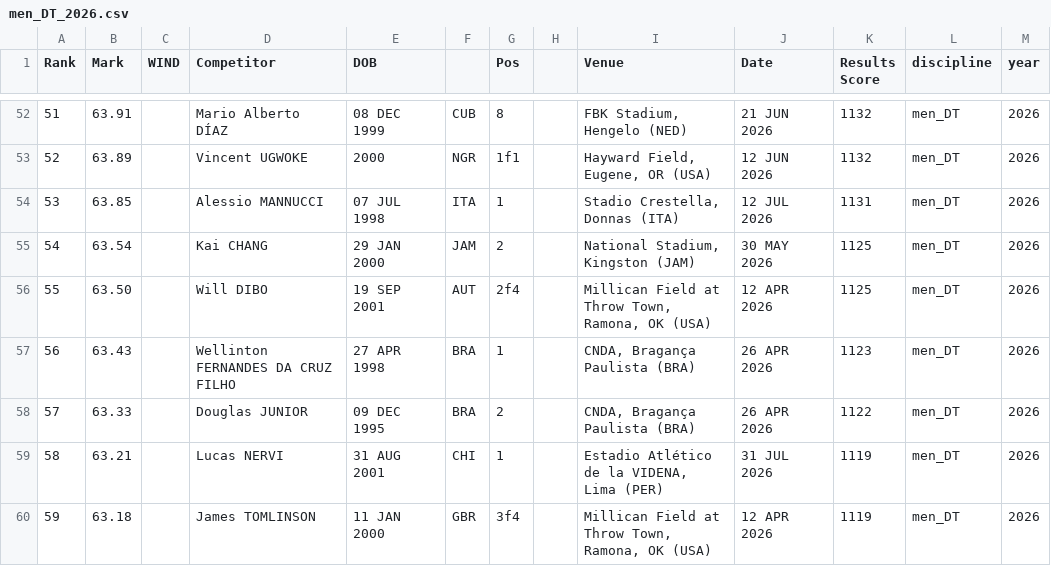
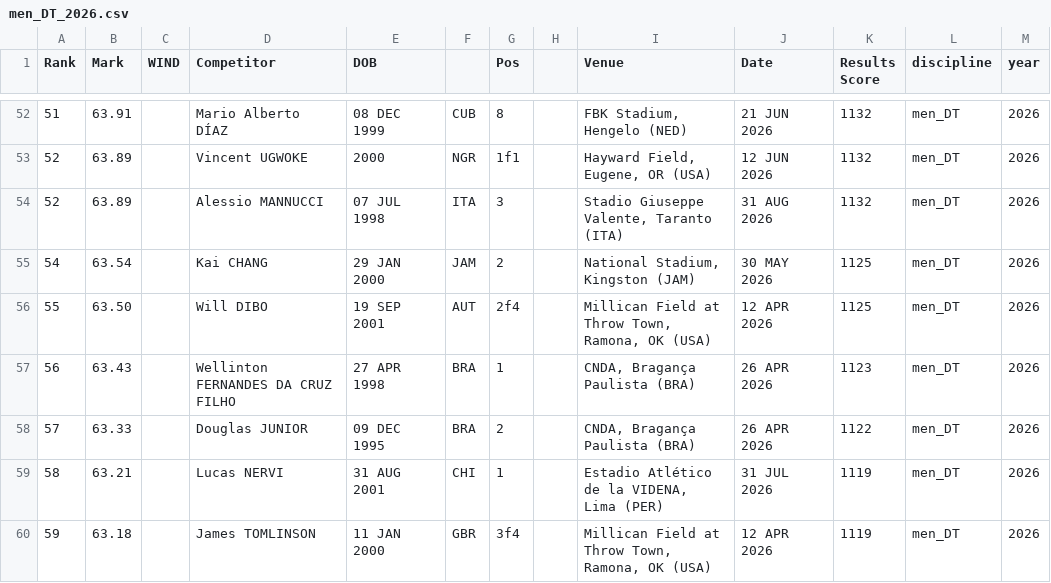
Before and after one commit to rh16nd/athletics-predictor, a CSV file: data/raw/men_DT_2026.csv, drawn as a sheet; only a part is shown, gaps mark what is left out; the diff names each change by its address in the sheet, - before the commit and + after, or states it on an @@ line.

```diff
--- a/data/raw/men_DT_2026.csv
+++ b/data/raw/men_DT_2026.csv
-A54 (Rank): 53
+A54 (Rank): 52
-B54 (Mark): 63.85
+B54 (Mark): 63.89
-G54 (Pos): 1
+G54 (Pos): 3
-I54 (Venue): Stadio Crestella, Donnas (ITA)
+I54 (Venue): Stadio Giuseppe Valente, Taranto (ITA)
-J54 (Date): 12 JUL 2026
+J54 (Date): 31 AUG 2026
-K54 (Results Score): 1131
+K54 (Results Score): 1132
```
Also changed, not shown: data/raw/men_5000m_2026.csv, data/raw/women_100h_2026.csv, 8 other files.
